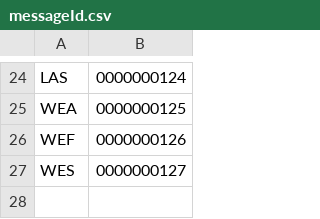
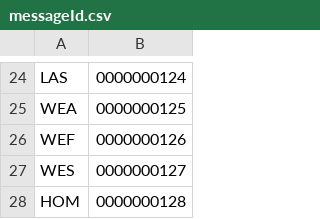
Before and after one commit to corticalstack/HanaPropulsionLaboratory, a CSV file: Hana/hpl/missioncontrol/data/loads/messageId.csv, drawn as a sheet; only a part is shown, gaps mark what is left out.

```diff
--- a/Hana/hpl/missioncontrol/data/loads/messageId.csv
+++ b/Hana/hpl/missioncontrol/data/loads/messageId.csv
@@ -27 +27,2 @@ WEF,0000000126
 WES,0000000127
+HOM,0000000128
```
Also changed, not shown: Hana/hpl/missioncontrol/data/loads/achievement.csv, Hana/hpl/missioncontrol/data/loads/achievementconditionmessage.csv, 34 other files.
